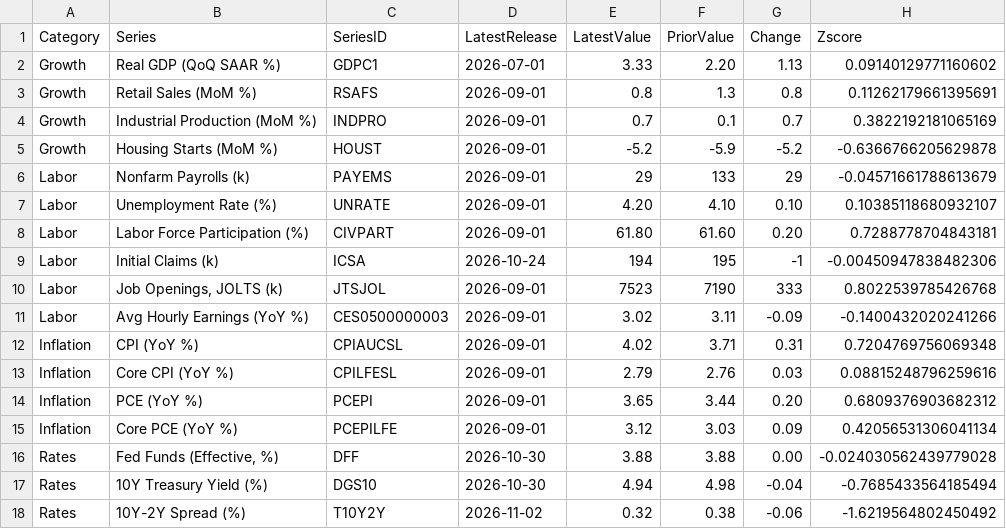
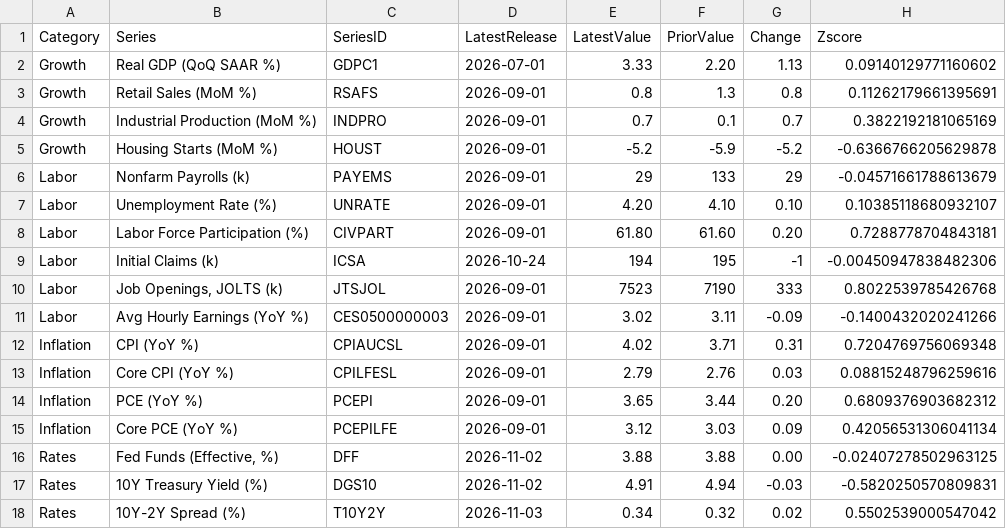
Before and after one commit to patrickmauel/fedwatch-dashboard, a CSV file: data/rates_macro/fomc_grid.csv, drawn as a sheet.

```diff
--- a/data/rates_macro/fomc_grid.csv
+++ b/data/rates_macro/fomc_grid.csv
@@ -15,4 +15,4 @@ Inflation,PCE (YoY %),PCEPI,2026-09-01,3.65,3.44,0.20,0.6809376903682312
 Inflation,Core PCE (YoY %),PCEPILFE,2026-09-01,3.12,3.03,0.09,0.42056531306041134
-Rates,"Fed Funds (Effective, %)",DFF,2026-10-30,3.88,3.88,0.00,-0.024030562439779028
-Rates,10Y Treasury Yield (%),DGS10,2026-10-30,4.94,4.98,-0.04,-0.7685433564185494
-Rates,10Y-2Y Spread (%),T10Y2Y,2026-11-02,0.32,0.38,-0.06,-1.6219564802450492
+Rates,"Fed Funds (Effective, %)",DFF,2026-11-02,3.88,3.88,0.00,-0.02407278502963125
+Rates,10Y Treasury Yield (%),DGS10,2026-11-02,4.91,4.94,-0.03,-0.5820250570809831
+Rates,10Y-2Y Spread (%),T10Y2Y,2026-11-03,0.34,0.32,0.02,0.5502539000547042
```
Also changed, not shown: 30 other files.
